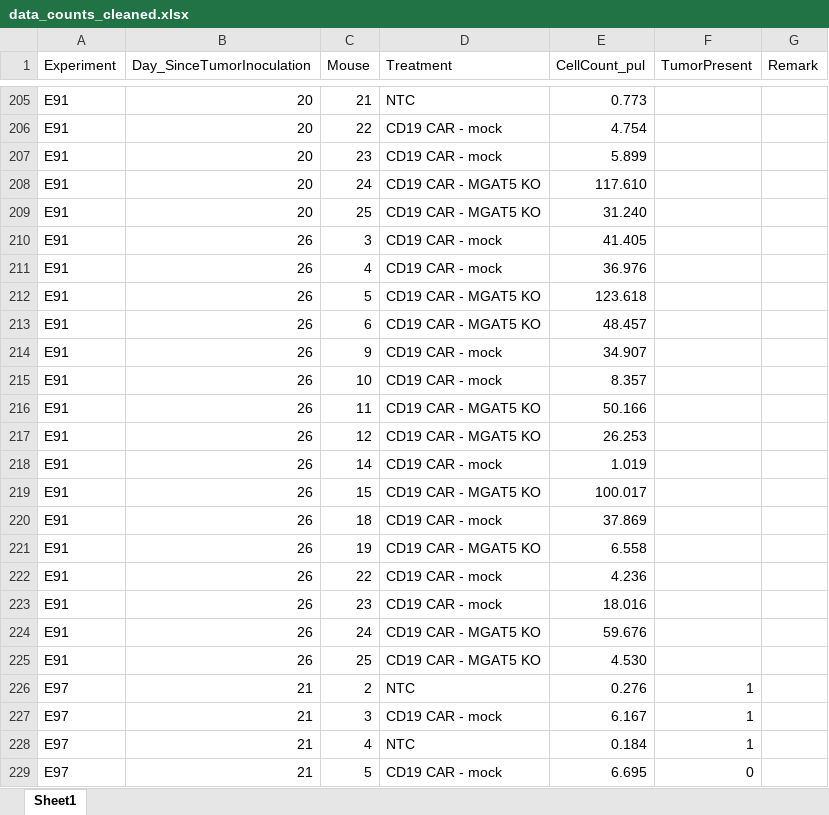
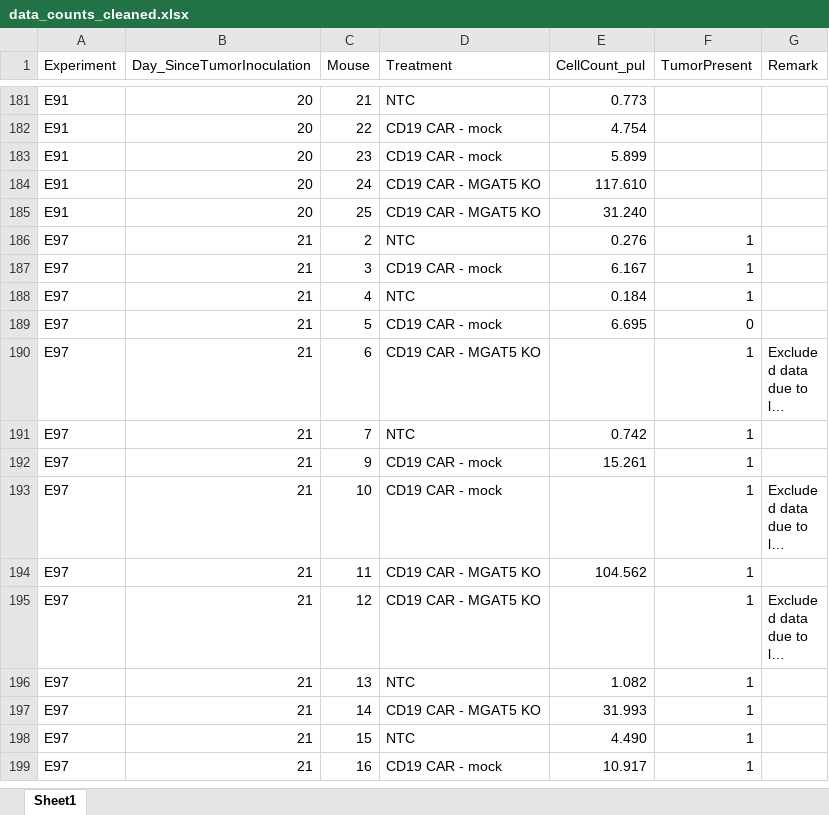
Before and after one commit to CallewaertLab/MGAT5KO_CART_manuscript, an Excel workbook: StatisticalAnalyses/Raji/data/data_counts_cleaned.xlsx, sheet Sheet1, drawn as a sheet; only a part is shown, gaps mark what is left out; the shorter side is filled out with more unchanged rows; long unchanged cells end in …; values as stored, in another font and other column widths than the file's, no borders; the diff covers the shown part only; the diff names each change by its address in the sheet, - before the commit and + after, or states it on an @@ line.

```diff
--- a/StatisticalAnalyses/Raji/data/data_counts_cleaned.xlsx (sheet Sheet1)
+++ b/StatisticalAnalyses/Raji/data/data_counts_cleaned.xlsx (sheet Sheet1)
-row 210: E91 | 26 | 3 | CD19 CAR - mock | 41.405
-row 211: E91 | 26 | 4 | CD19 CAR - mock | 36.976
-row 212: E91 | 26 | 5 | CD19 CAR - MGAT5 KO | 123.618
-row 213: E91 | 26 | 6 | CD19 CAR - MGAT5 KO | 48.457
-row 214: E91 | 26 | 9 | CD19 CAR - mock | 34.907
-row 215: E91 | 26 | 10 | CD19 CAR - mock | 8.357
-row 216: E91 | 26 | 11 | CD19 CAR - MGAT5 KO | 50.166
-row 217: E91 | 26 | 12 | CD19 CAR - MGAT5 KO | 26.253
-row 218: E91 | 26 | 14 | CD19 CAR - mock | 1.019
-row 219: E91 | 26 | 15 | CD19 CAR - MGAT5 KO | 100.017
-row 220: E91 | 26 | 18 | CD19 CAR - mock | 37.869
-row 221: E91 | 26 | 19 | CD19 CAR - MGAT5 KO | 6.558
-row 222: E91 | 26 | 22 | CD19 CAR - mock | 4.236
-row 223: E91 | 26 | 23 | CD19 CAR - mock | 18.016
-row 224: E91 | 26 | 24 | CD19 CAR - MGAT5 KO | 59.676
-row 225: E91 | 26 | 25 | CD19 CAR - MGAT5 KO | 4.530
```
Also changed, not shown: 24 removed rows elsewhere in this sheet, 2 other files.
